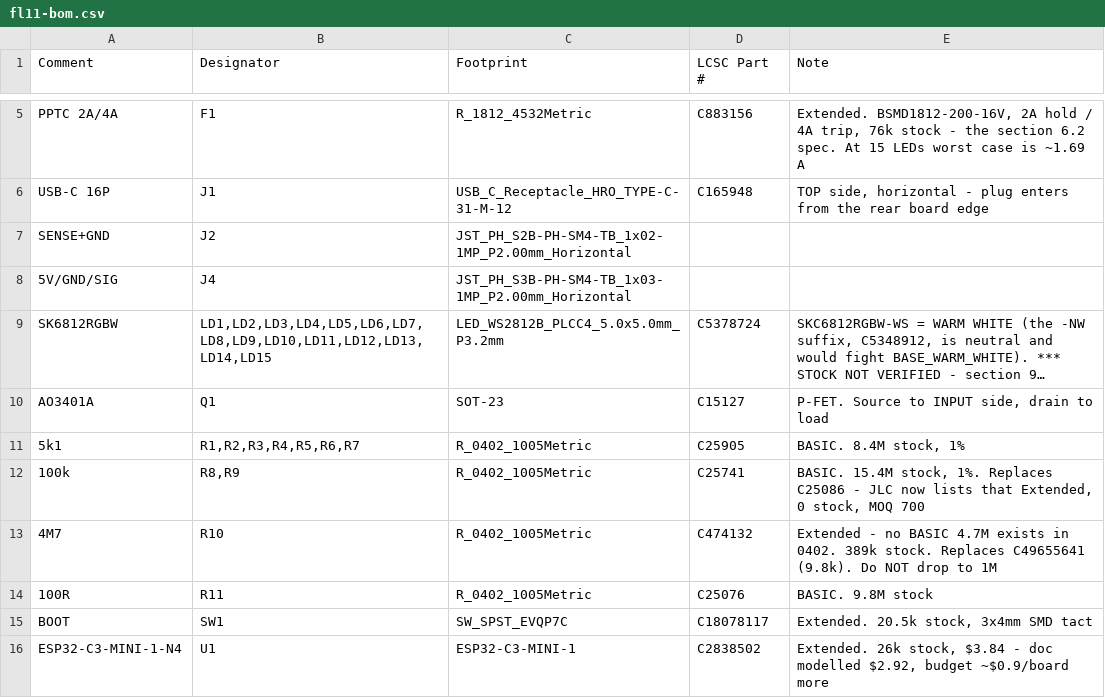
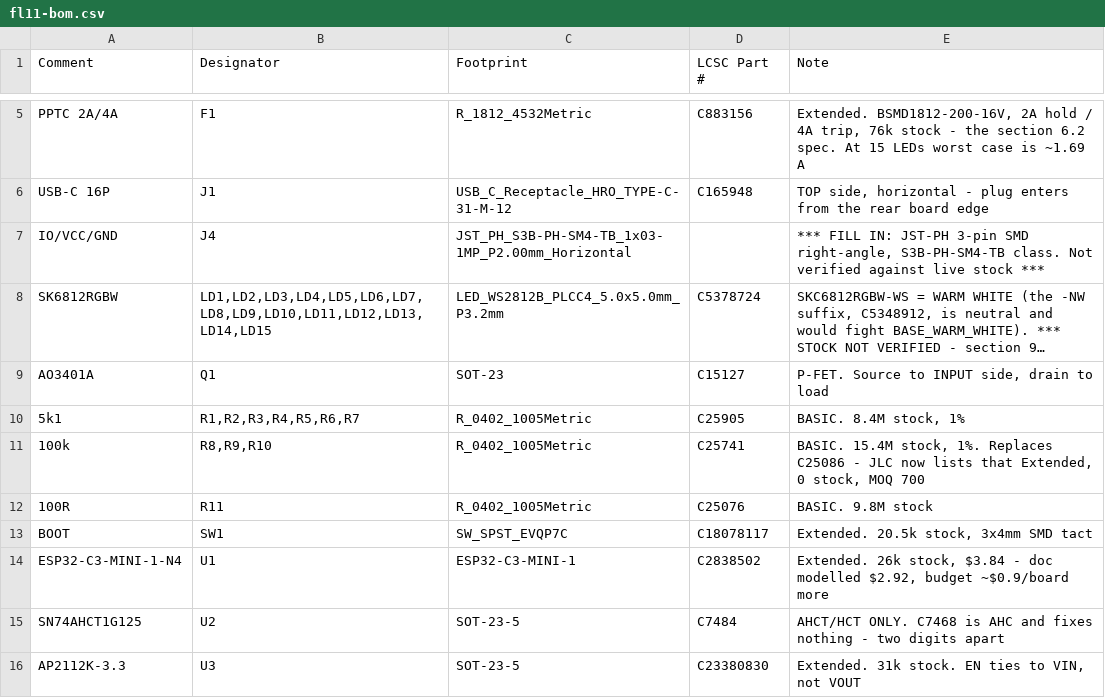
Before and after one commit to fionnf/ember, a CSV file: hardware/fl11/fl11-bom.csv, drawn as a sheet; only a part is shown, gaps mark what is left out; the shorter side is filled out with more unchanged rows; long unchanged cells end in …; removed rows and columns are numbered as before the commit, all else as after; the diff names each change by its address in the sheet, - before the commit and + after, or states it on an @@ line.

```diff
--- a/hardware/fl11/fl11-bom.csv
+++ b/hardware/fl11/fl11-bom.csv
-row 7: SENSE+GND | J2 | JST_PH_S2B-PH-SM4-TB_1x02-1MP_P2.00mm_Horizontal
-A7 (Comment): 5V/GND/SIG
+A7 (Comment): IO/VCC/GND
-E7 (Note): (empty)
+E7 (Note): *** FILL IN: JST-PH 3-pin SMD right-angle, S3B-PH-SM4-TB class. Not verified against live stock ***
-B11 (Designator): R8,R9
+B11 (Designator): R8,R9,R10
-row 13: 4M7 | R10 | R_0402_1005Metric | C474132 | Extended - no BASIC 4.7M exists in 0402. 389k stock. Replaces C49655641 (9.8k). Do NOT drop to 1M
```
Also changed, not shown: hardware/fl11/fl11-cpl.csv, 35 other files.
